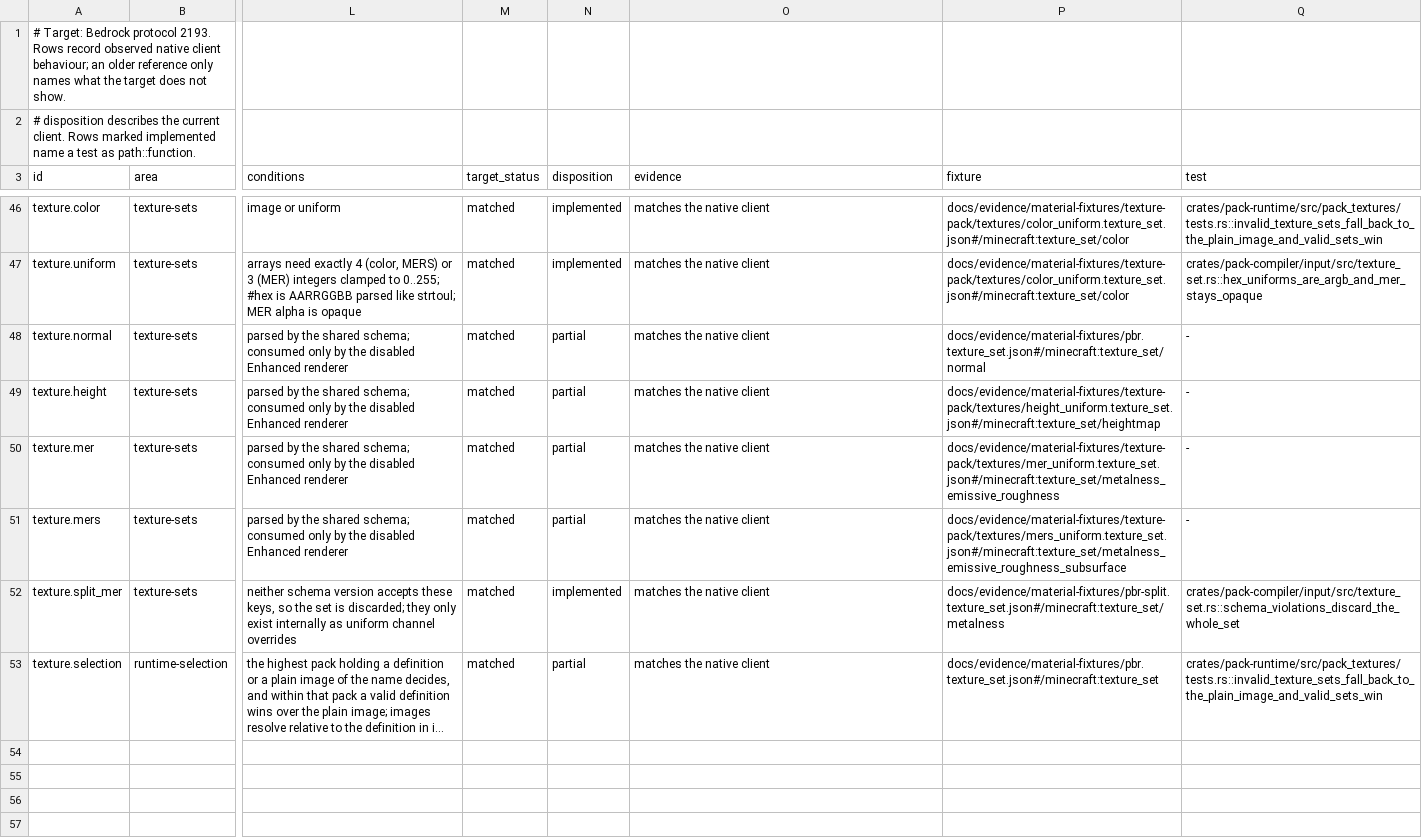
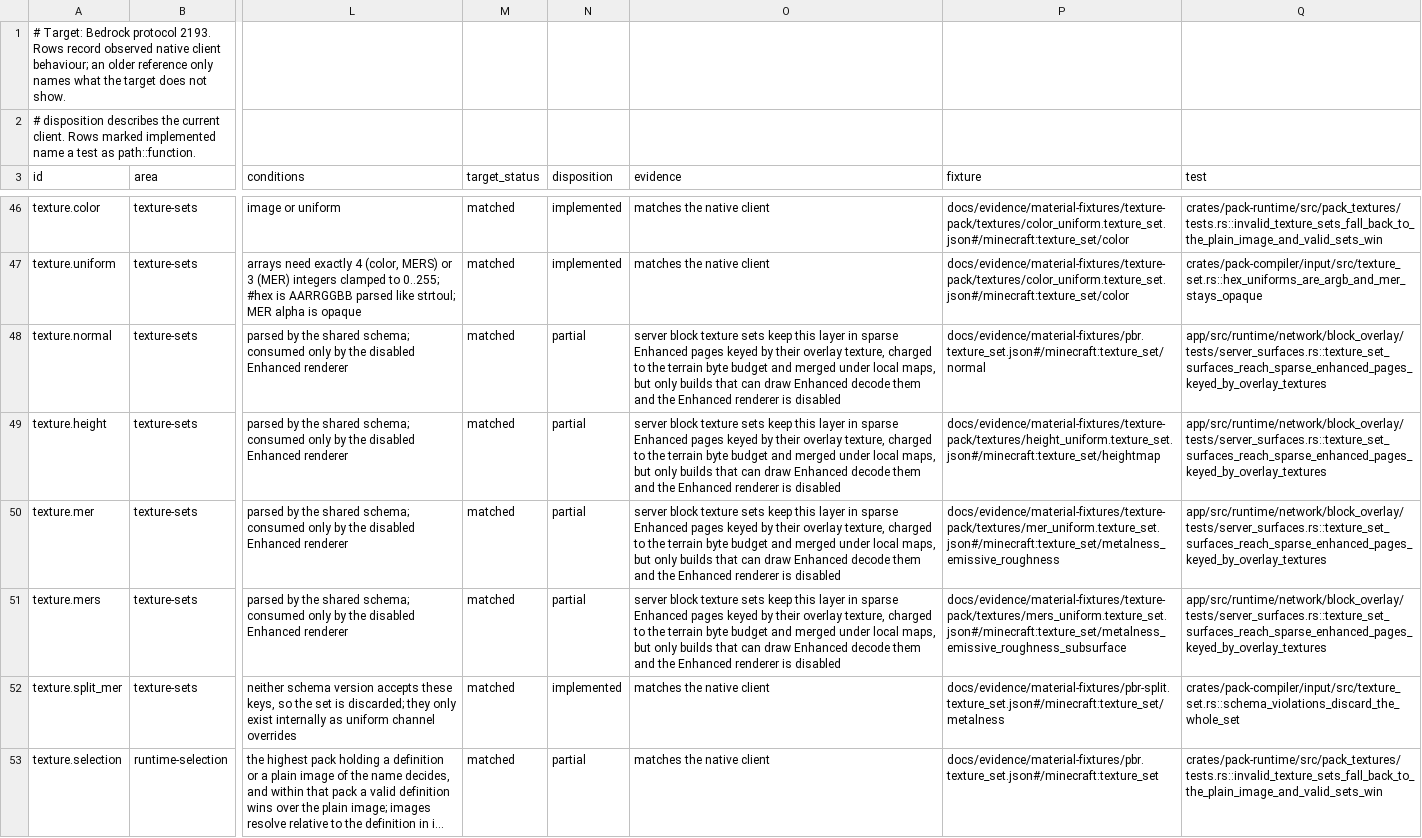
Before and after one commit to cinnabar-mc/cinnabar, a TSV file: docs/evidence/material-behavior.tsv, drawn as a sheet; only a part is shown, gaps mark what is left out; long unchanged cells end in …; the diff names each change by its address in the sheet, - before the commit and + after, or states it on an @@ line.

Commit message:
Keep server block texture-set surfaces in sparse Enhanced pages
Server texture sets contributed only their colour layer. A static overlay
texture whose colour comes from a pack texture set with a normal or
height map or a MER/MERS layer now has those surfaces decoded through
the same PBR decoder local packs use, into sparse Enhanced pages keyed by
the overlay texture reference. They are charged to the overlay's terrain
byte budget in texture-reference order; a set that does not decode or
fit keeps its colour and is counted as downgraded.

The pages travel with the block overlay, through its disk cache, into the
session carrier, which validates that they name only overlay slots. When
Enhanced is selected they are combined with local Enhanced maps, server
slots winning, once per pair of inputs; otherwise they are dropped. Only
builds that can draw Enhanced decode them, so the disabled renderer costs
nothing. Local and server pages share one page builder now.

```diff
--- a/docs/evidence/material-behavior.tsv
+++ b/docs/evidence/material-behavior.tsv
-O48:O51 (evidence): matches the native client
+O48:O51 (evidence): server block texture sets keep this layer in sparse Enhanced pages keyed by their overlay texture, charged to the terrain byte budget and merged under local maps, but only builds that can draw Enhanced decode them and the Enhanced renderer is disabled
-Q48:Q51 (test): -
+Q48:Q51 (test): app/src/runtime/network/block_overlay/tests/server_surfaces.rs::texture_set_surfaces_reach_sparse_enhanced_pages_keyed_by_overlay_textures
```
Also changed, not shown: 23 other files.
